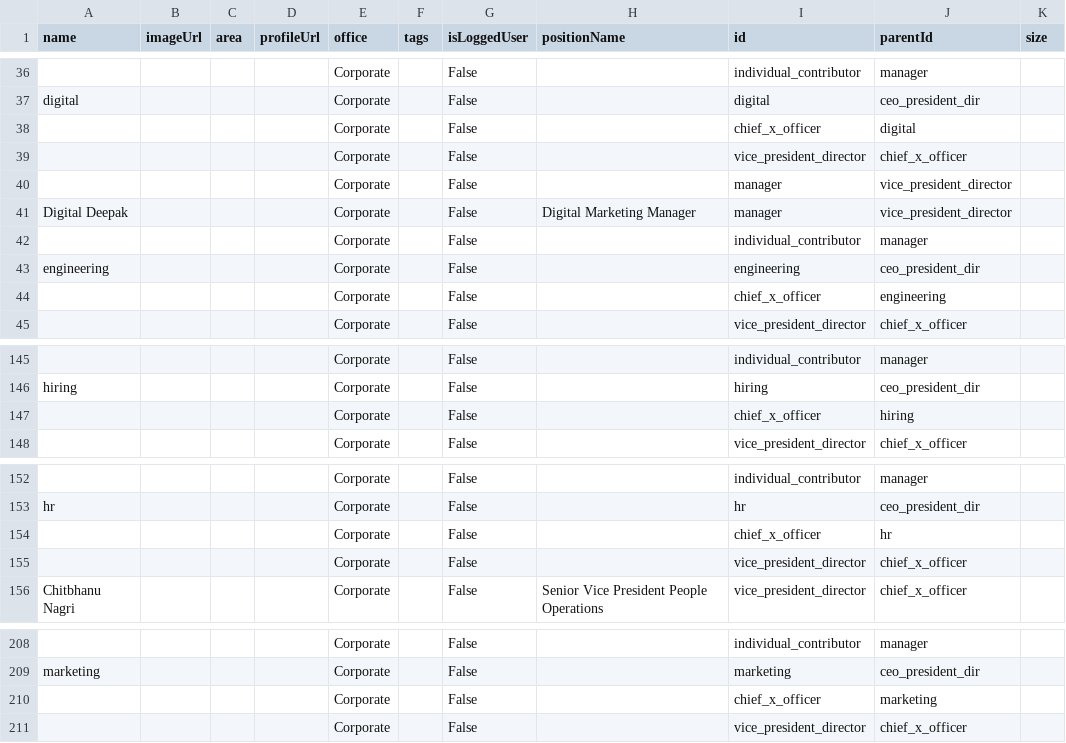
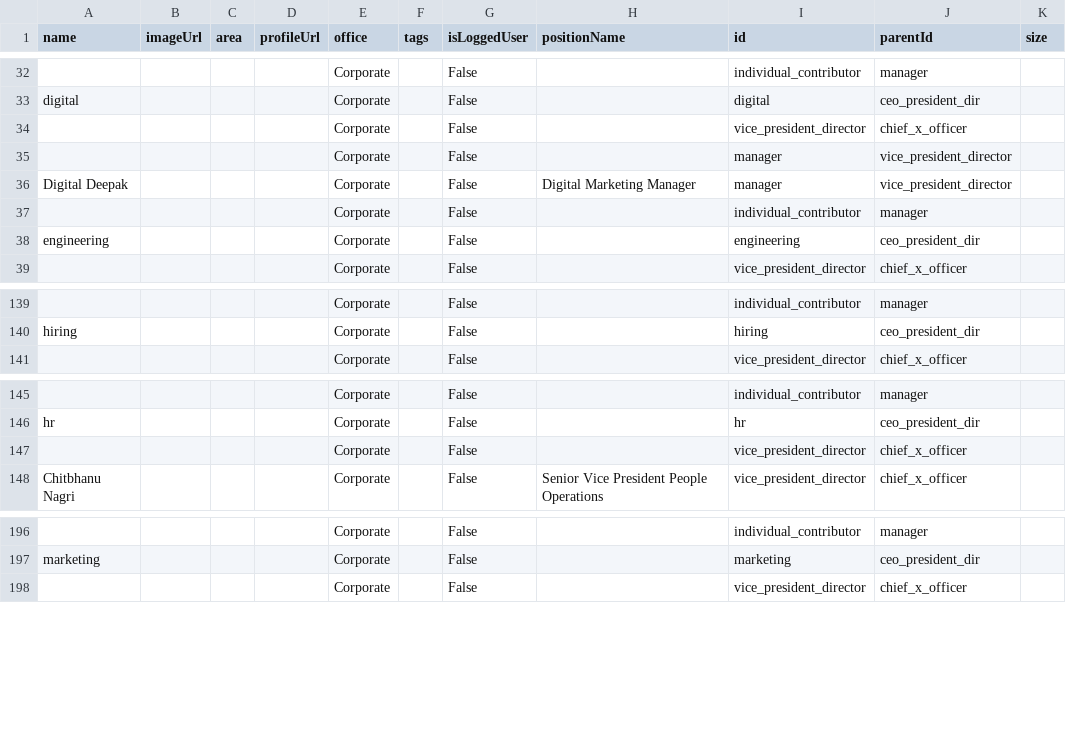
Before and after one commit to suyashmehta11/orgchartcsv, a CSV file: test.csv, drawn as a sheet; only a part is shown, gaps mark what is left out; the diff covers the shown part only; the diff names each change by its address in the sheet, - before the commit and + after, or states it on an @@ line.

```diff
--- a/test.csv
+++ b/test.csv
-row 38:  |  |  |  | Corporate |  | False |  | chief_x_officer | digital
-row 44:  |  |  |  | Corporate |  | False |  | chief_x_officer | engineering
-row 147:  |  |  |  | Corporate |  | False |  | chief_x_officer | hiring
-row 154:  |  |  |  | Corporate |  | False |  | chief_x_officer | hr
-row 210:  |  |  |  | Corporate |  | False |  | chief_x_officer | marketing
```
Also changed, not shown: 17 removed rows elsewhere in this file.
